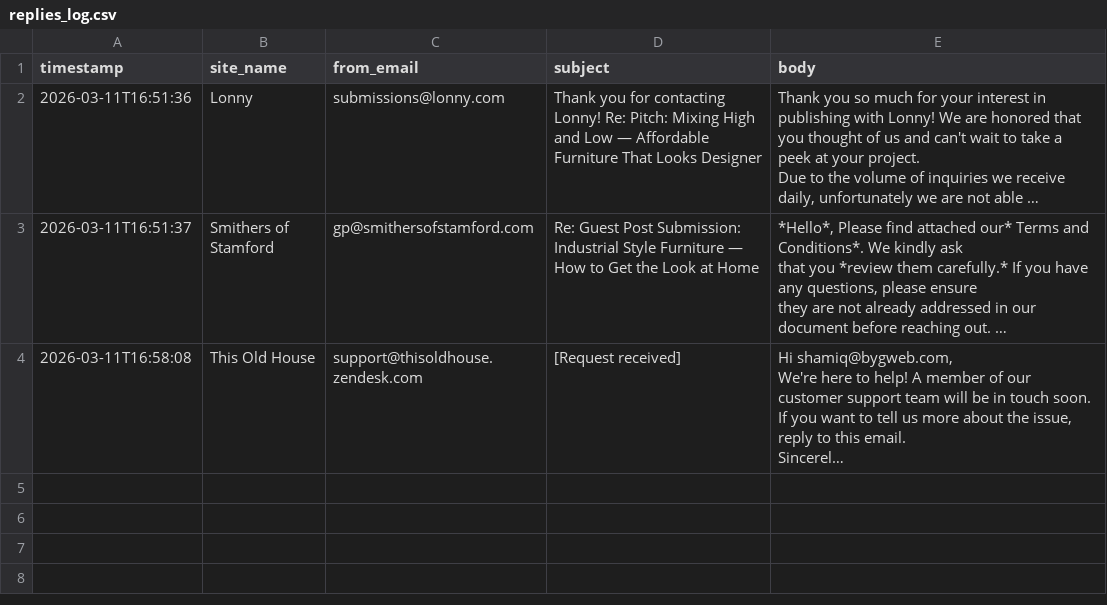
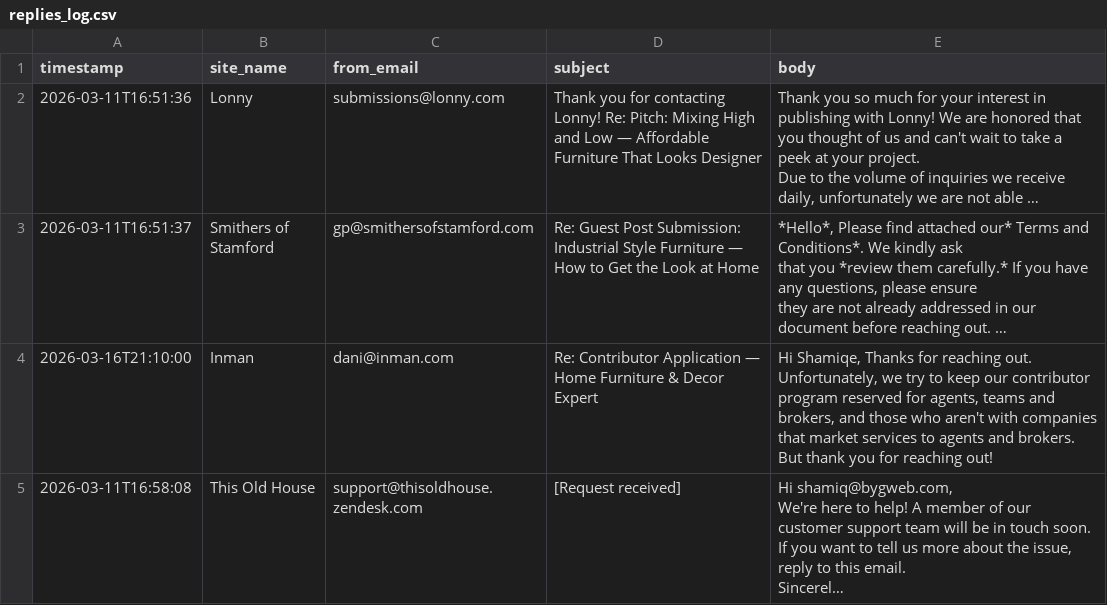
Before and after one commit to Shridhar-8055/ojcommerce, a CSV file: outreach/replies_log.csv, drawn as a sheet; long unchanged cells end in …; the diff names each change by its address in the sheet, - before the commit and + after, or states it on an @@ line.

```diff
--- a/outreach/replies_log.csv
+++ b/outreach/replies_log.csv
+row 4: 2026-03-16T21:10:00 | Inman | dani@inman.com | Re: Contributor Application — Home Furniture & Decor Expert | Hi Shamiqe, Thanks for reaching out. Unfortunately, we try to keep our contributor program reserved for agents, teams and brokers, and those who aren't with companies that market services to agents and brokers. But thank you for reaching out!
```
Also changed, not shown: 2 other files.
